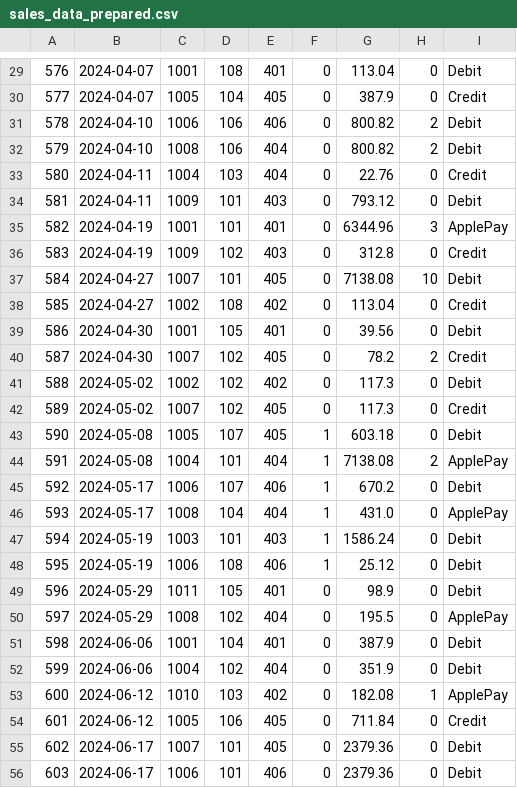
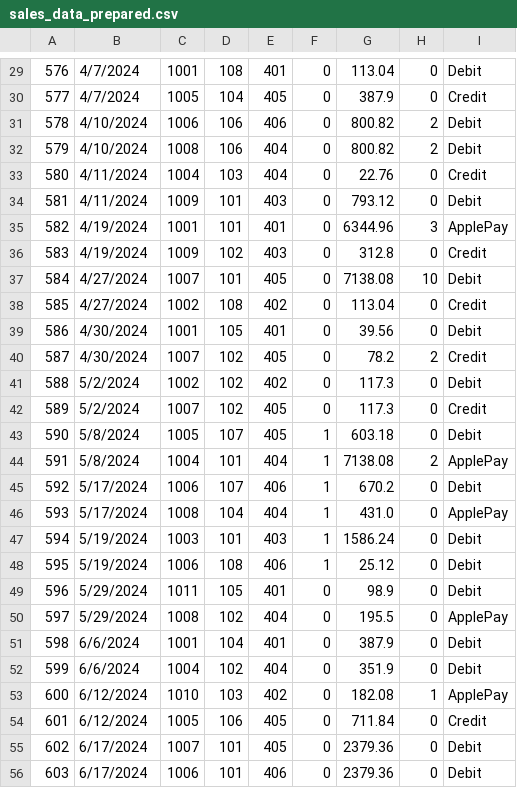
Before and after one commit to asbestositgets/smart-store-aaroe, a CSV file: data/prepared/sales_data_prepared.csv, drawn as a sheet; only a part is shown, gaps mark what is left out; the diff covers the shown part only; the diff names each change by its address in the sheet, - before the commit and + after, or states it on an @@ line.

```diff
--- a/data/prepared/sales_data_prepared.csv
+++ b/data/prepared/sales_data_prepared.csv
-B29:B30: 2024-04-07
+B29:B30: 4/7/2024
-B31:B32: 2024-04-10
+B31:B32: 4/10/2024
-B33:B34: 2024-04-11
+B33:B34: 4/11/2024
-B35:B36: 2024-04-19
+B35:B36: 4/19/2024
-B37:B38: 2024-04-27
+B37:B38: 4/27/2024
-B39:B40: 2024-04-30
+B39:B40: 4/30/2024
-B41:B42: 2024-05-02
+B41:B42: 5/2/2024
-B43:B44: 2024-05-08
+B43:B44: 5/8/2024
-B45:B46: 2024-05-17
+B45:B46: 5/17/2024
-B47:B48: 2024-05-19
+B47:B48: 5/19/2024
-B49:B50: 2024-05-29
+B49:B50: 5/29/2024
-B51:B52: 2024-06-06
+B51:B52: 6/6/2024
-B53:B54: 2024-06-12
+B53:B54: 6/12/2024
-B55:B56: 2024-06-17
+B55:B56: 6/17/2024
```
Also changed, not shown: 1 added row, 1 removed row and 68 edited cells elsewhere in this file, data/prepared/customers_data_prepared.csv, data/prepared/products_data_prepared.csv, 4 other files.
